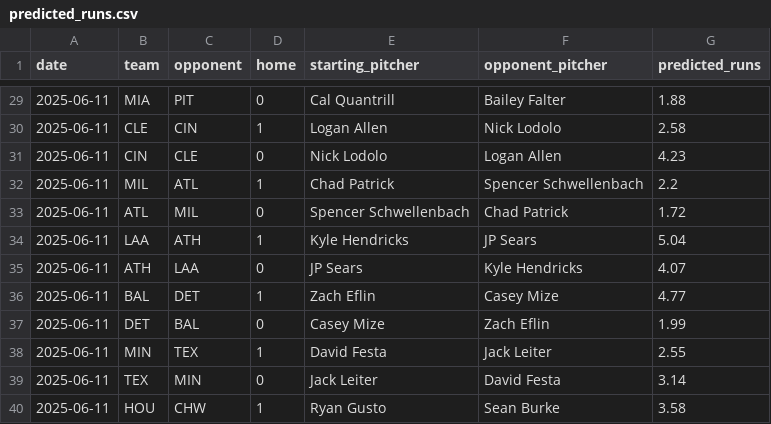
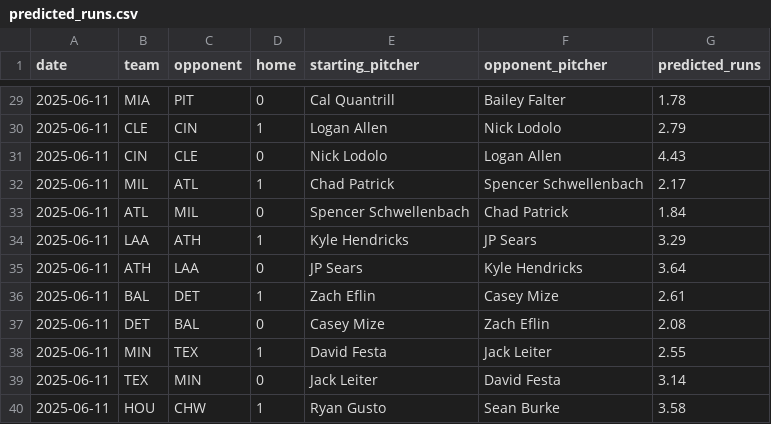
Before and after one commit to radgator13/pitcher-k-model, a CSV file: data/predicted_runs.csv, drawn as a sheet; only a part is shown, gaps mark what is left out; the diff covers the shown part only.

```diff
--- a/data/predicted_runs.csv
+++ b/data/predicted_runs.csv
@@ -29,10 +29,10 @@ date,team,opponent,home,starting_pitcher,opponent_pitcher,predicted_runs
-2025-06-11,MIA,PIT,0,Cal Quantrill,Bailey Falter,1.88
-2025-06-11,CLE,CIN,1,Logan Allen,Nick Lodolo,2.58
-2025-06-11,CIN,CLE,0,Nick Lodolo,Logan Allen,4.23
-2025-06-11,MIL,ATL,1,Chad Patrick,Spencer Schwellenbach,2.2
-2025-06-11,ATL,MIL,0,Spencer Schwellenbach,Chad Patrick,1.72
-2025-06-11,LAA,ATH,1,Kyle Hendricks,JP Sears,5.04
-2025-06-11,ATH,LAA,0,JP Sears,Kyle Hendricks,4.07
-2025-06-11,BAL,DET,1,Zach Eflin,Casey Mize,4.77
-2025-06-11,DET,BAL,0,Casey Mize,Zach Eflin,1.99
+2025-06-11,MIA,PIT,0,Cal Quantrill,Bailey Falter,1.78
+2025-06-11,CLE,CIN,1,Logan Allen,Nick Lodolo,2.79
+2025-06-11,CIN,CLE,0,Nick Lodolo,Logan Allen,4.43
+2025-06-11,MIL,ATL,1,Chad Patrick,Spencer Schwellenbach,2.17
+2025-06-11,ATL,MIL,0,Spencer Schwellenbach,Chad Patrick,1.84
+2025-06-11,LAA,ATH,1,Kyle Hendricks,JP Sears,3.29
+2025-06-11,ATH,LAA,0,JP Sears,Kyle Hendricks,3.64
+2025-06-11,BAL,DET,1,Zach Eflin,Casey Mize,2.61
+2025-06-11,DET,BAL,0,Casey Mize,Zach Eflin,2.08
 2025-06-11,MIN,TEX,1,David Festa,Jack Leiter,2.55
```
Also changed, not shown: 23 edited cells elsewhere in this file, data/Stathead_2025_TeamBatting_Master.csv, data/Stathead_2025_TeamPitching_Master.csv, 21 other files.
